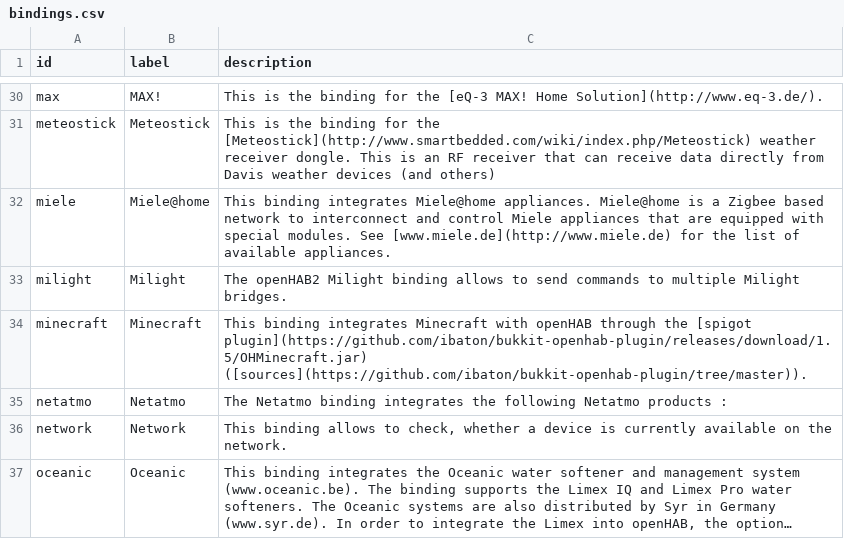
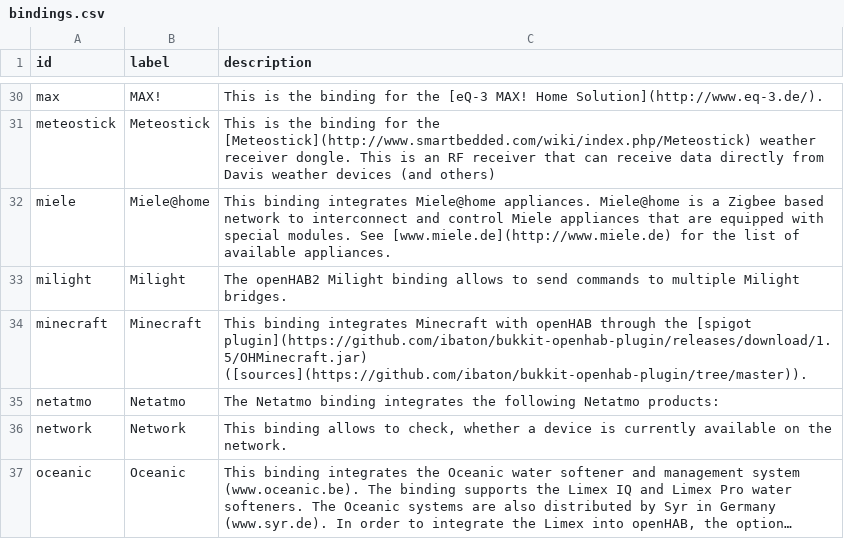
Before and after one commit to openhab/openhab-docs, a CSV file: _data/bindings.csv, drawn as a sheet; only a part is shown, gaps mark what is left out; long unchanged cells end in ….

```diff
--- a/_data/bindings.csv
+++ b/_data/bindings.csv
@@ -34,3 +34,3 @@ milight,Milight,"The openHAB2 Milight binding allows to send commands to multipl
 minecraft,Minecraft,"This binding integrates Minecraft with openHAB through the [spigot plugin](https://github.com/ibaton/bukkit-openhab-plugin/releases/download/1.5/OHMinecraft.jar) ([sources](https://github.com/ibaton/bukkit-openhab-plugin/tree/master))."
-netatmo,Netatmo,"The Netatmo binding integrates the following Netatmo products :"
+netatmo,Netatmo,"The Netatmo binding integrates the following Netatmo products:"
 network,Network,"This binding allows to check, whether a device is currently available on the network."
```
Also changed, not shown: _data/oh1addons.csv, 3 other files.
